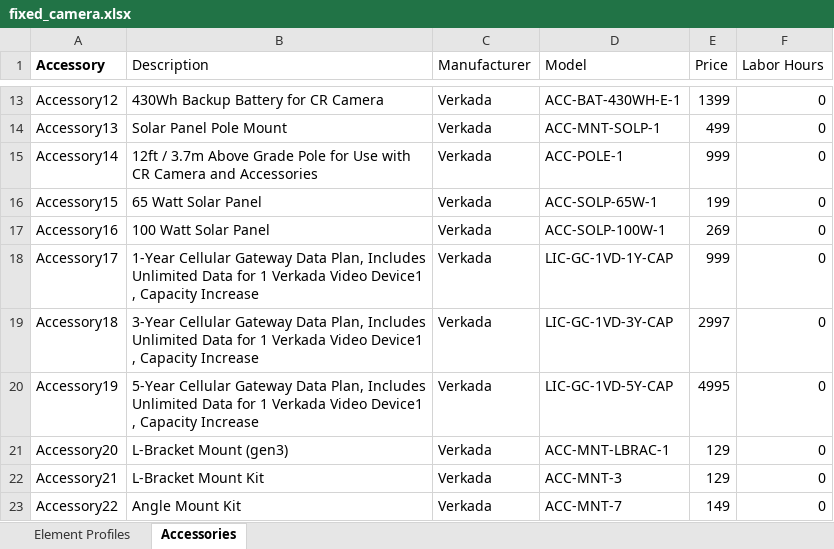
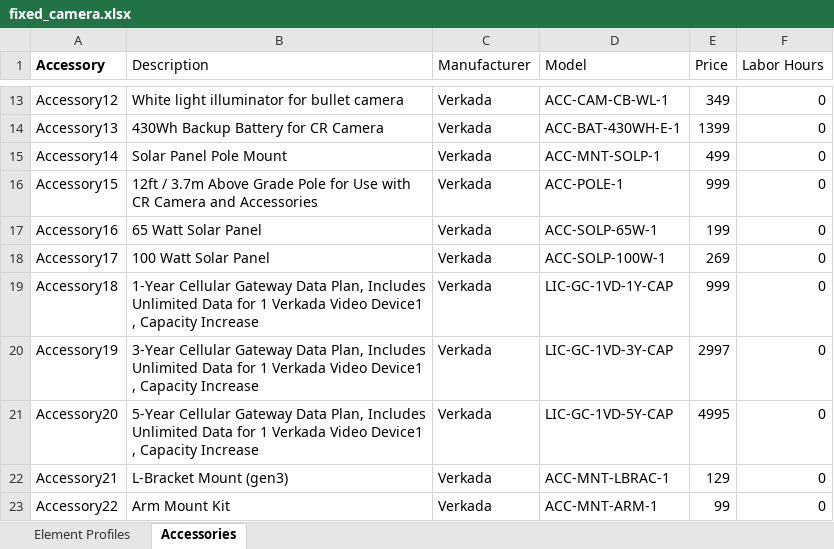
Before and after one commit to verkadase/SystemSurveyor, an Excel workbook: fixed_camera.xlsx, sheet Accessories, drawn as a sheet; only a part is shown, gaps mark what is left out; values as stored, in another font and other column widths than the file's, no borders; 1 other sheet too large or unreadable and not compared; the diff covers the shown part only; the diff names each change by its address in the sheet, - before the commit and + after, or states it on an @@ line.

```diff
--- a/fixed_camera.xlsx (sheet Accessories)
+++ b/fixed_camera.xlsx (sheet Accessories)
-B13 (Description): 430Wh Backup Battery for CR Camera
+B13 (Description): White light illuminator for bullet camera
-D13 (Model): ACC-BAT-430WH-E-1
+D13 (Model): ACC-CAM-CB-WL-1
-E13 (Price): 1399
+E13 (Price): 349
-B14 (Description): Solar Panel Pole Mount
+B14 (Description): 430Wh Backup Battery for CR Camera
-D14 (Model): ACC-MNT-SOLP-1
+D14 (Model): ACC-BAT-430WH-E-1
-E14 (Price): 499
+E14 (Price): 1399
-B15 (Description): 12ft / 3.7m Above Grade Pole for Use with CR Camera and Accessories
+B15 (Description): Solar Panel Pole Mount
-D15 (Model): ACC-POLE-1
+D15 (Model): ACC-MNT-SOLP-1
-E15 (Price): 999
+E15 (Price): 499
-B16 (Description): 65 Watt Solar Panel
+B16 (Description): 12ft / 3.7m Above Grade Pole for Use with CR Camera and Accessories
-D16 (Model): ACC-SOLP-65W-1
+D16 (Model): ACC-POLE-1
-E16 (Price): 199
+E16 (Price): 999
-B17 (Description): 100 Watt Solar Panel
+B17 (Description): 65 Watt Solar Panel
-D17 (Model): ACC-SOLP-100W-1
+D17 (Model): ACC-SOLP-65W-1
-E17 (Price): 269
+E17 (Price): 199
-B18 (Description): 1-Year Cellular Gateway Data Plan, Includes Unlimited Data for 1 Verkada Video Device1 , Capacity Increase
+B18 (Description): 100 Watt Solar Panel
-D18 (Model): LIC-GC-1VD-1Y-CAP
+D18 (Model): ACC-SOLP-100W-1
-E18 (Price): 999
+E18 (Price): 269
-B19 (Description): 3-Year Cellular Gateway…
+B19 (Description): 1-Year Cellular Gateway…
-D19 (Model): LIC-GC-1VD-3Y-CAP
+D19 (Model): LIC-GC-1VD-1Y-CAP
-E19 (Price): 2997
+E19 (Price): 999
-B20 (Description): 5-Year Cellular Gateway…
+B20 (Description): 3-Year Cellular Gateway…
-D20 (Model): LIC-GC-1VD-5Y-CAP
+D20 (Model): LIC-GC-1VD-3Y-CAP
-E20 (Price): 4995
+E20 (Price): 2997
-B21 (Description): L-Bracket Mount (gen3)
+B21 (Description): 5-Year Cellular Gateway Data Plan, Includes Unlimited Data for 1 Verkada Video Device1 , Capacity Increase
-D21 (Model): ACC-MNT-LBRAC-1
+D21 (Model): LIC-GC-1VD-5Y-CAP
-E21 (Price): 129
+E21 (Price): 4995
-B22 (Description): L-Bracket Mount Kit
+B22 (Description): L-Bracket Mount (gen3)
-D22 (Model): ACC-MNT-3
+D22 (Model): ACC-MNT-LBRAC-1
-B23 (Description): Angle Mount Kit
+B23 (Description): Arm Mount Kit
-D23 (Model): ACC-MNT-7
+D23 (Model): ACC-MNT-ARM-1
-E23 (Price): 149
+E23 (Price): 99
```
Also changed, not shown: 4 added rows and 71 edited cells elsewhere in this sheet, acs_controller.xlsx, biometric_reader.xlsx, 3 other files.
